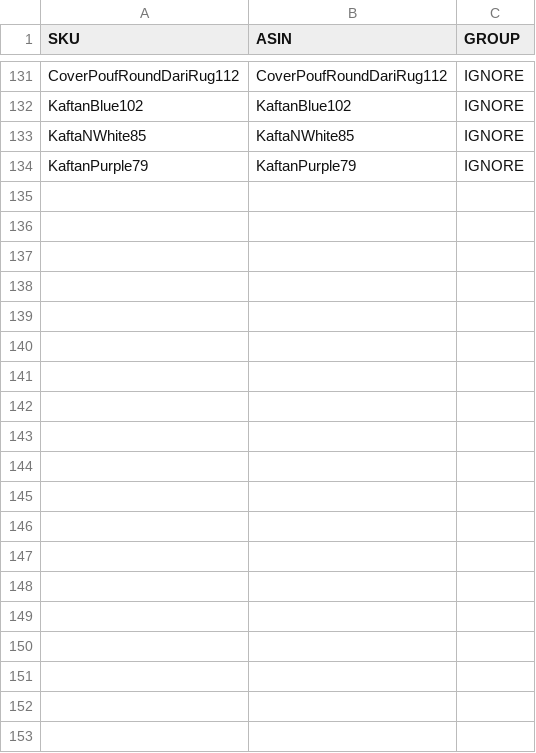
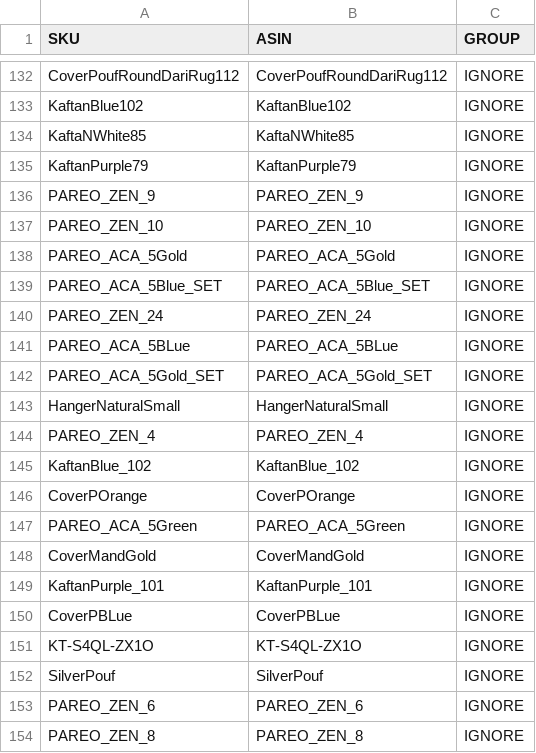
Before and after one commit to mandalalifeart/mlfamzapp_GCLOUD, a CSV file: asin_group_mapping.csv, drawn as a sheet; only a part is shown, gaps mark what is left out; the diff covers the shown part only.

Commit message:
Update asin_group_mapping.csv from ASIN_MAPPING_ALL.xlsx (183 rows, from Telegram)

```diff
--- a/asin_group_mapping.csv
+++ b/asin_group_mapping.csv
@@ -134 +135,20 @@ KaftaNWhite85,KaftaNWhite85,IGNORE
 KaftanPurple79,KaftanPurple79,IGNORE
+PAREO_ZEN_9,PAREO_ZEN_9,IGNORE
+PAREO_ZEN_10,PAREO_ZEN_10,IGNORE
+PAREO_ACA_5Gold,PAREO_ACA_5Gold,IGNORE
+PAREO_ACA_5Blue_SET,PAREO_ACA_5Blue_SET,IGNORE
+PAREO_ZEN_24,PAREO_ZEN_24,IGNORE
+PAREO_ACA_5BLue,PAREO_ACA_5BLue,IGNORE
+PAREO_ACA_5Gold_SET,PAREO_ACA_5Gold_SET,IGNORE
+HangerNaturalSmall,HangerNaturalSmall,IGNORE
+PAREO_ZEN_4,PAREO_ZEN_4,IGNORE
+KaftanBlue_102,KaftanBlue_102,IGNORE
+CoverPOrange,CoverPOrange,IGNORE
+PAREO_ACA_5Green,PAREO_ACA_5Green,IGNORE
+CoverMandGold,CoverMandGold,IGNORE
+KaftanPurple_101,KaftanPurple_101,IGNORE
+CoverPBLue,CoverPBLue,IGNORE
+KT-S4QL-ZX1O,KT-S4QL-ZX1O,IGNORE
+SilverPouf,SilverPouf,IGNORE
+PAREO_ZEN_6,PAREO_ZEN_6,IGNORE
+PAREO_ZEN_8,PAREO_ZEN_8,IGNORE
```
Also changed, not shown: 31 added rows elsewhere in this file.
